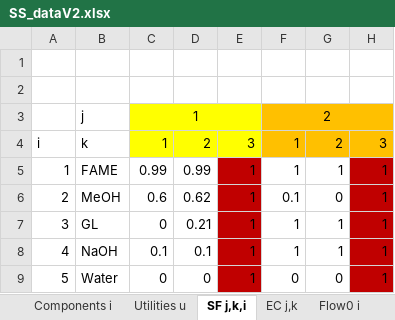
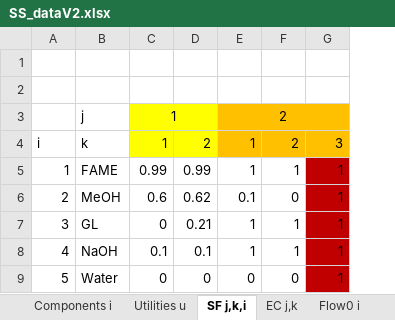
Before and after one commit to VincentReurslag/Superstructure_github, an Excel workbook: SS_dataV2.xlsx, sheet SF j,k,i, drawn as a sheet; only a part is shown; values as stored, in another font and other column widths than the file's, no borders; the diff names each change by its address in the sheet, - before the commit and + after, or states it on an @@ line.

```diff
--- a/SS_dataV2.xlsx (sheet SF j,k,i)
+++ b/SS_dataV2.xlsx (sheet SF j,k,i)
-column E, rows 4-9: 3 | 1 | 1 | 1 | 1 | 1
```
Also changed, not shown: ResultsV2.xlsx, 6 other files.
